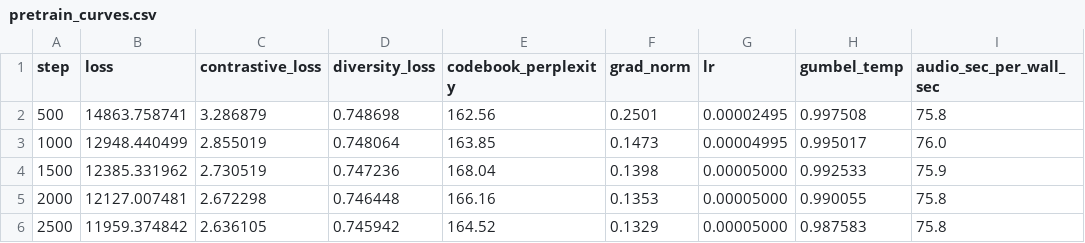
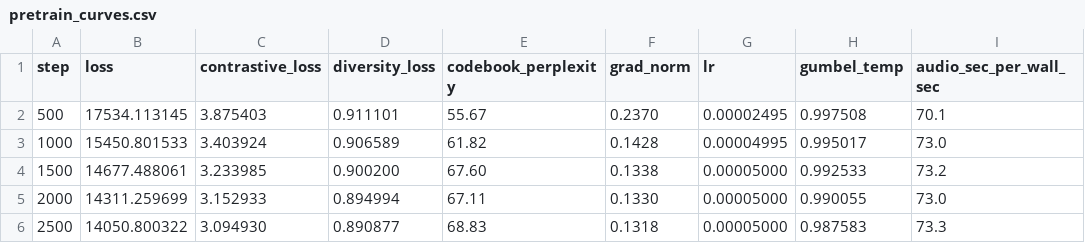
Before and after one commit to EchoVerge-Labs/Model-Training-Pipeline, a CSV file: reports/pretrain_curves.csv, drawn as a sheet; only a part is shown; the diff covers the shown part only.

```diff
--- a/reports/pretrain_curves.csv
+++ b/reports/pretrain_curves.csv
@@ -1,6 +1,6 @@
 step,loss,contrastive_loss,diversity_loss,codebook_perplexity,grad_norm,lr,gumbel_temp,audio_sec_per_wall_sec
-500,14863.758741,3.286879,0.748698,162.56,0.2501,0.00002495,0.997508,75.8
-1000,12948.440499,2.855019,0.748064,163.85,0.1473,0.00004995,0.995017,76.0
-1500,12385.331962,2.730519,0.747236,168.04,0.1398,0.00005000,0.992533,75.9
-2000,12127.007481,2.672298,0.746448,166.16,0.1353,0.00005000,0.990055,75.8
-2500,11959.374842,2.636105,0.745942,164.52,0.1329,0.00005000,0.987583,75.8
+500,17534.113145,3.875403,0.911101,55.67,0.2370,0.00002495,0.997508,70.1
+1000,15450.801533,3.403924,0.906589,61.82,0.1428,0.00004995,0.995017,73.0
+1500,14677.488061,3.233985,0.900200,67.60,0.1338,0.00005000,0.992533,73.2
+2000,14311.259699,3.152933,0.894994,67.11,0.1330,0.00005000,0.990055,73.0
+2500,14050.800322,3.094930,0.890877,68.83,0.1318,0.00005000,0.987583,73.3
```
Also changed, not shown: 131 edited cells elsewhere in this file, 7 other files.
